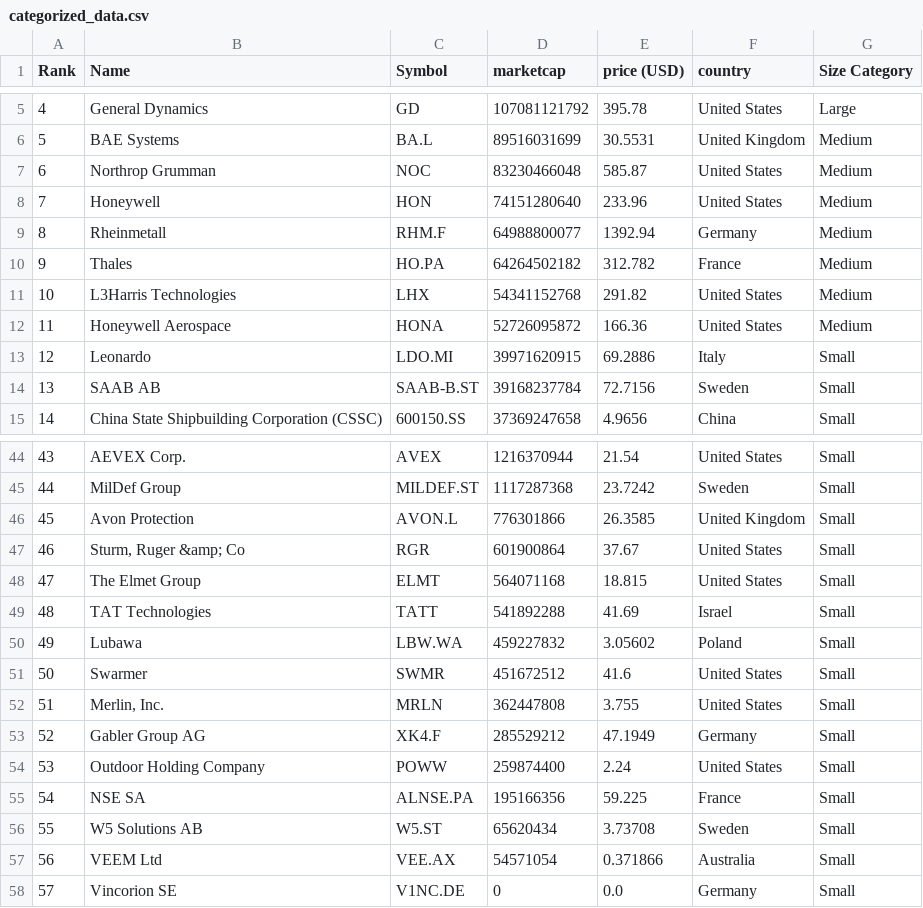
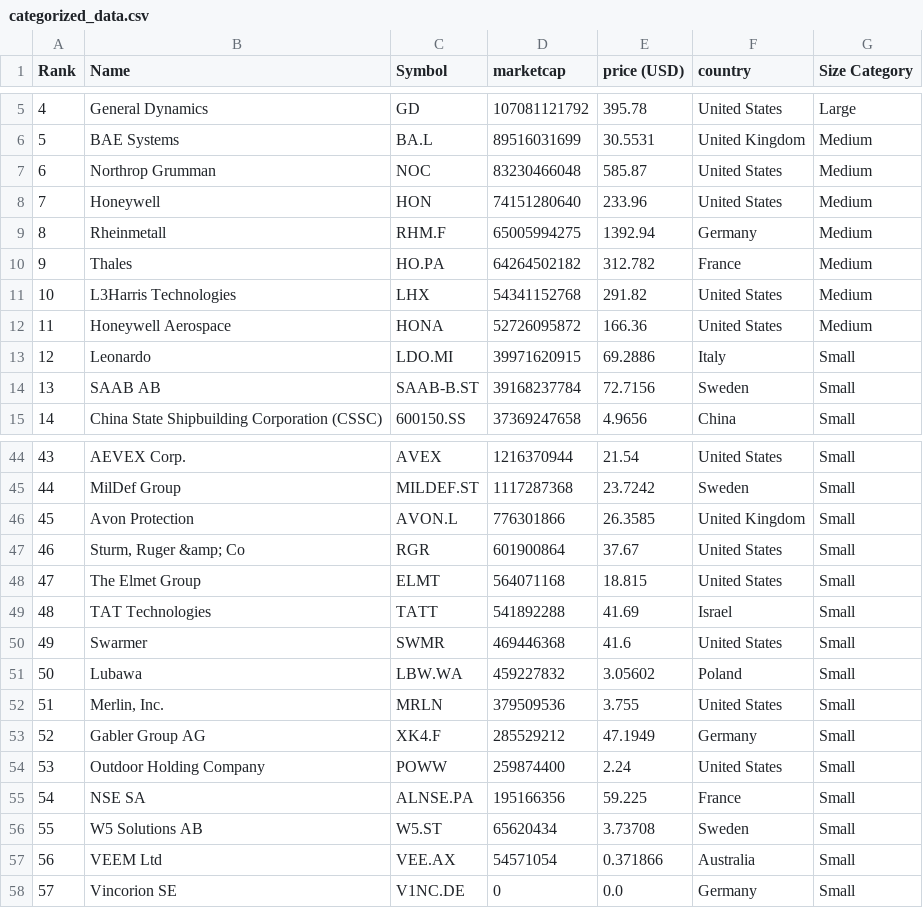
Before and after one commit to artfisica/taller-venezuela-junio-2024, a CSV file: categorized_data.csv, drawn as a sheet; only a part is shown, gaps mark what is left out; removed rows and columns are numbered as before the commit, all else as after; the diff names each change by its address in the sheet, - before the commit and + after, or states it on an @@ line.

```diff
--- a/categorized_data.csv
+++ b/categorized_data.csv
-D9 (marketcap): 64988800077
+D9 (marketcap): 65005994275
+row 50: 49 | Swarmer | SWMR | 469446368 | 41.6 | United States | Small
@@ column A (Rank) renumbered in row 51 @@
-row 51: 50 | Swarmer | SWMR | 451672512 | 41.6 | United States | Small
-D52 (marketcap): 362447808
+D52 (marketcap): 379509536
```
Also changed, not shown: data.csv.
